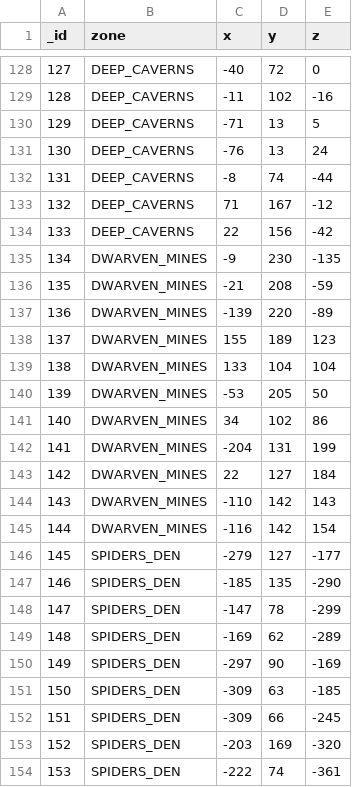
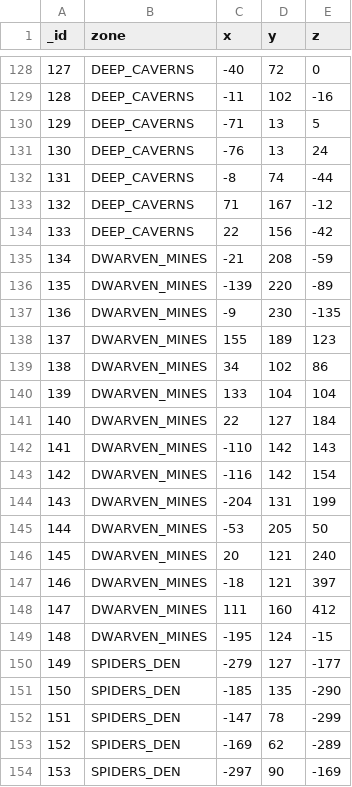
Before and after one commit to Swofty-Developments/HypixelSkyBlock, a CSV file: configuration/skyblock/Minestom.fairysouls.csv, drawn as a sheet; only a part is shown, gaps mark what is left out; the shorter side is filled out with more unchanged rows; addresses are those after the commit; the diff covers the shown part only; the diff names each change by its address in the sheet, - before the commit and + after, or states it on an @@ line.

```diff
--- a/configuration/skyblock/Minestom.fairysouls.csv
+++ b/configuration/skyblock/Minestom.fairysouls.csv
@@ column A (_id) renumbered between rows 135 and 249 @@
@@ row 135 moved to row 137: 136 @@
@@ row 141 moved to row 139: 138 @@
@@ row 142 moved to row 144: 143 @@
@@ row 140 moved to row 145: 144 @@
+row 146: 145 | DWARVEN_MINES | 20 | 121 | 240
+row 147: 146 | DWARVEN_MINES | -18 | 121 | 397
+row 148: 147 | DWARVEN_MINES | 111 | 160 | 412
+row 149: 148 | DWARVEN_MINES | -195 | 124 | -15
```
Also changed, not shown: 19 added rows and 6 moved rows elsewhere in this file, 2 other files.
